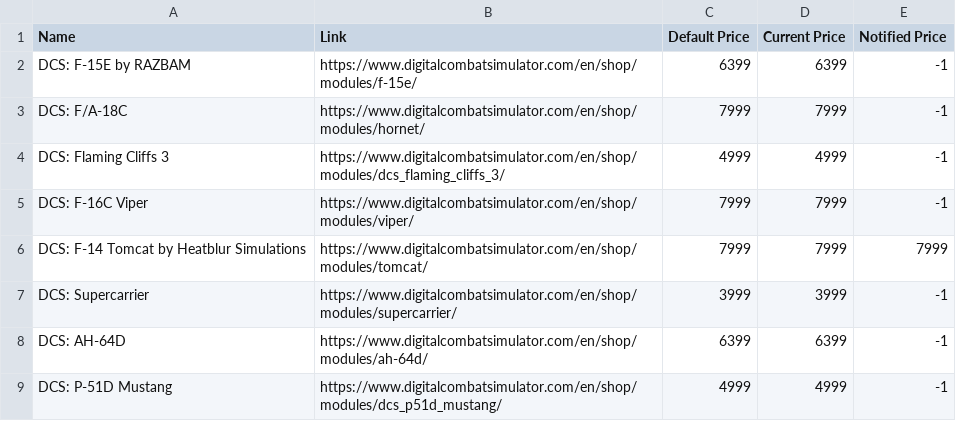
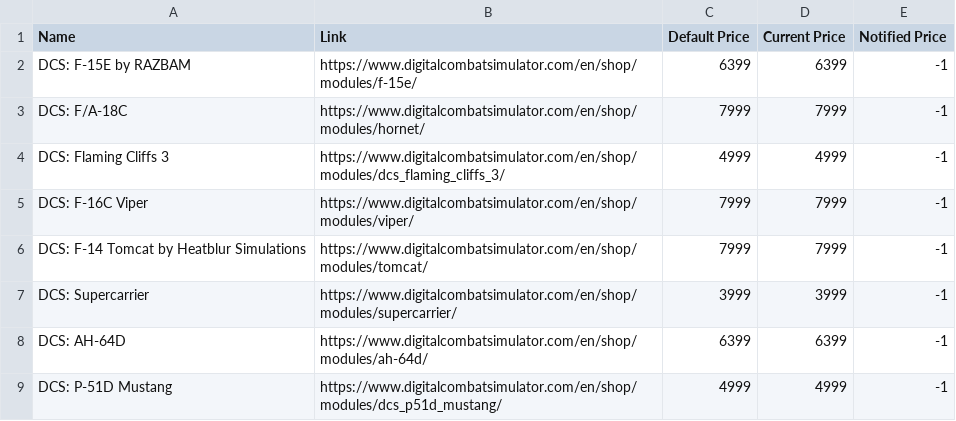
Before and after one commit to lucaspevidor/DCSScraper, a CSV file: DCSModules.csv, drawn as a sheet; only a part is shown.

Commit message:
Changes on default config

```diff
--- a/DCSModules.csv
+++ b/DCSModules.csv
@@ -5,3 +5,3 @@ DCS: Flaming Cliffs 3;https://www.digitalcombatsimulator.com/en/shop/modules/dcs
 DCS: F-16C Viper;https://www.digitalcombatsimulator.com/en/shop/modules/viper/;7999;7999;-1
-DCS: F-14 Tomcat by Heatblur Simulations;https://www.digitalcombatsimulator.com/en/shop/modules/tomcat/;7999;7999;7999
+DCS: F-14 Tomcat by Heatblur Simulations;https://www.digitalcombatsimulator.com/en/shop/modules/tomcat/;7999;7999;-1
 DCS: Supercarrier;https://www.digitalcombatsimulator.com/en/shop/modules/supercarrier/;3999;3999;-1
```
